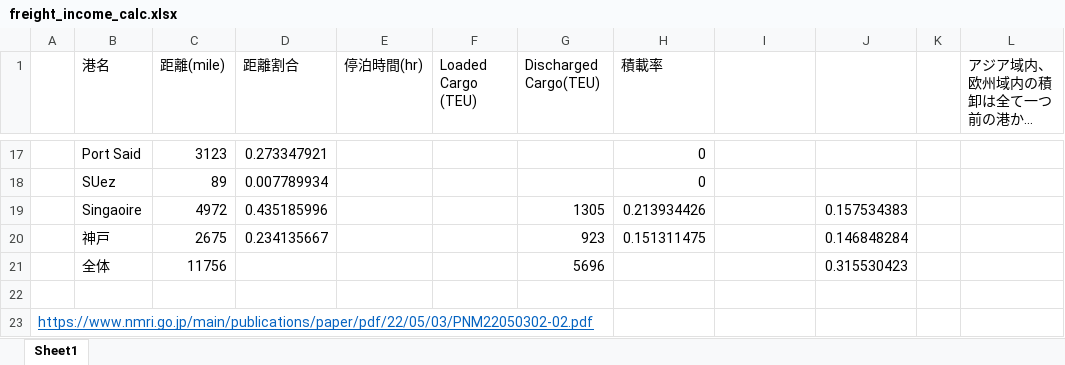
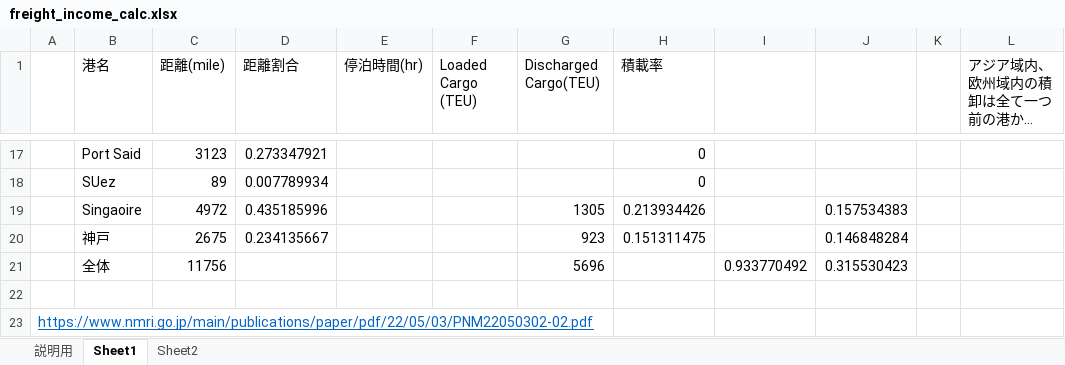
Before and after one commit to YoshinoriOkubo/rule_discovery, an Excel workbook: data/excel/freight_income_calc.xlsx, sheet Sheet1, drawn as a sheet; only a part is shown, gaps mark what is left out; long unchanged cells end in …; values as stored, in another font and other column widths than the file's, no borders; the diff names each change by its address in the sheet, - before the commit and + after, or states it on an @@ line.

```diff
--- a/data/excel/freight_income_calc.xlsx (sheet Sheet1)
+++ b/data/excel/freight_income_calc.xlsx (sheet Sheet1)
+sheet tab: 説明用
+sheet tab: Sheet2
-I21: (empty)
+I21: 0.933770492
```
Also changed, not shown: data/correlation/ship_demand_month.xlsx, 1 other file.
